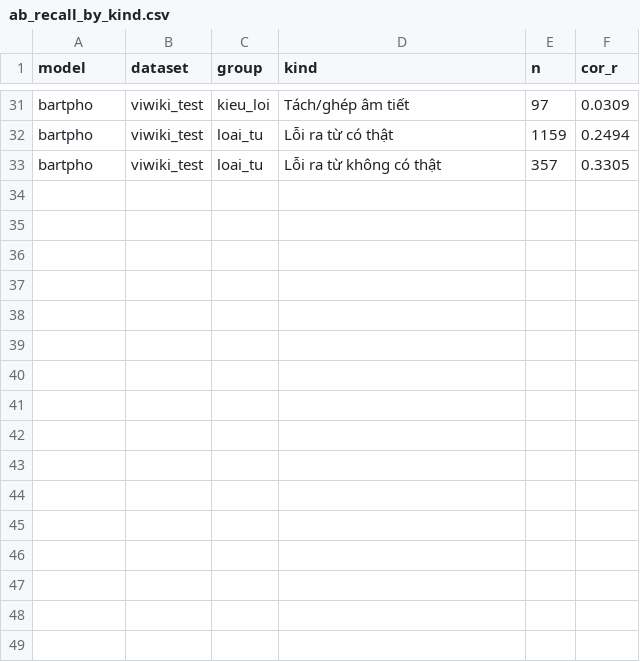
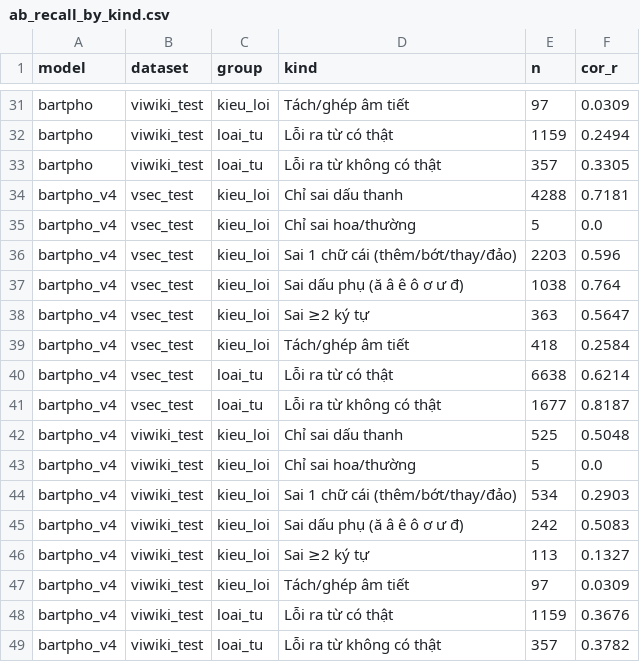
Before and after one commit to Dooty26/vietnamese-spell-correction, a CSV file: outputs/tables/ab_recall_by_kind.csv, drawn as a sheet; only a part is shown, gaps mark what is left out; the diff names each change by its address in the sheet, - before the commit and + after, or states it on an @@ line.

```diff
--- a/outputs/tables/ab_recall_by_kind.csv
+++ b/outputs/tables/ab_recall_by_kind.csv
+row 34: bartpho_v4 | vsec_test | kieu_loi | Chỉ sai dấu thanh | 4288 | 0.7181
+row 35: bartpho_v4 | vsec_test | kieu_loi | Chỉ sai hoa/thường | 5 | 0.0
+row 36: bartpho_v4 | vsec_test | kieu_loi | Sai 1 chữ cái (thêm/bớt/thay/đảo) | 2203 | 0.596
+row 37: bartpho_v4 | vsec_test | kieu_loi | Sai dấu phụ (ă â ê ô ơ ư đ) | 1038 | 0.764
+row 38: bartpho_v4 | vsec_test | kieu_loi | Sai ≥2 ký tự | 363 | 0.5647
+row 39: bartpho_v4 | vsec_test | kieu_loi | Tách/ghép âm tiết | 418 | 0.2584
+row 40: bartpho_v4 | vsec_test | loai_tu | Lỗi ra từ có thật | 6638 | 0.6214
+row 41: bartpho_v4 | vsec_test | loai_tu | Lỗi ra từ không có thật | 1677 | 0.8187
+row 42: bartpho_v4 | viwiki_test | kieu_loi | Chỉ sai dấu thanh | 525 | 0.5048
+row 43: bartpho_v4 | viwiki_test | kieu_loi | Chỉ sai hoa/thường | 5 | 0.0
+row 44: bartpho_v4 | viwiki_test | kieu_loi | Sai 1 chữ cái (thêm/bớt/thay/đảo) | 534 | 0.2903
+row 45: bartpho_v4 | viwiki_test | kieu_loi | Sai dấu phụ (ă â ê ô ơ ư đ) | 242 | 0.5083
+row 46: bartpho_v4 | viwiki_test | kieu_loi | Sai ≥2 ký tự | 113 | 0.1327
+row 47: bartpho_v4 | viwiki_test | kieu_loi | Tách/ghép âm tiết | 97 | 0.0309
+row 48: bartpho_v4 | viwiki_test | loai_tu | Lỗi ra từ có thật | 1159 | 0.3676
+row 49: bartpho_v4 | viwiki_test | loai_tu | Lỗi ra từ không có thật | 357 | 0.3782
```
Also changed, not shown: outputs/tables/error_breakdown.csv, outputs/tables/main_results.csv, 10 other files.
